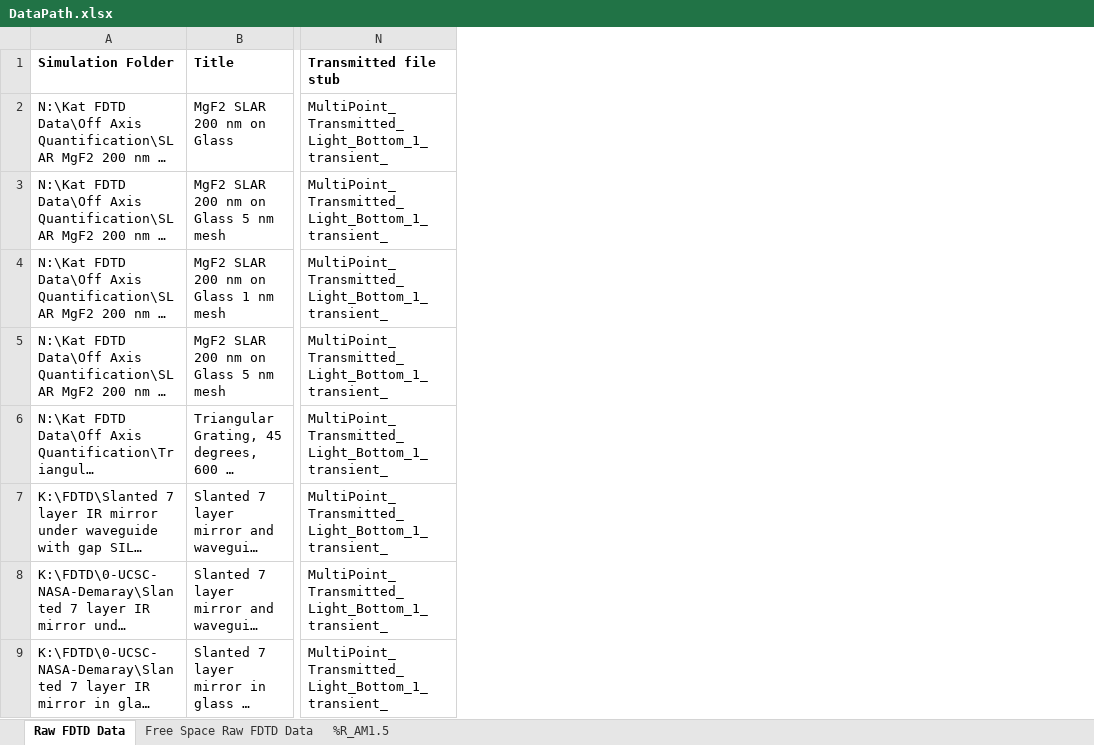
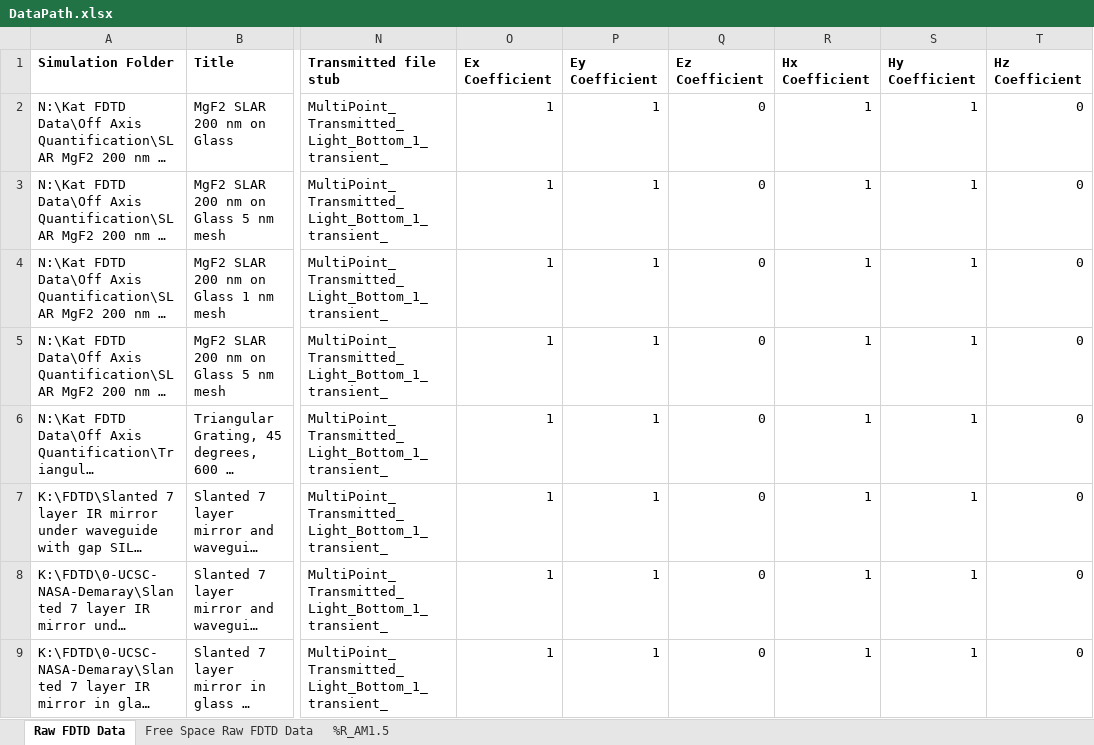
Before and after one commit to khan1024/Ernest, an Excel workbook: MATLAB/FDTD/DataPath.xlsx, sheet Raw FDTD Data, drawn as a sheet; only a part is shown, gaps mark what is left out; long unchanged cells end in …; values as stored, in another font and other column widths than the file's, no borders; the diff names each change by its address in the sheet, - before the commit and + after, or states it on an @@ line.

```diff
--- a/MATLAB/FDTD/DataPath.xlsx (sheet Raw FDTD Data)
+++ b/MATLAB/FDTD/DataPath.xlsx (sheet Raw FDTD Data)
+column O (Ex Coefficient), rows 2-9: all 1
+column P (Ey Coefficient), rows 2-9: all 1
+column Q (Ez Coefficient), rows 2-9: all 0
+column R (Hx Coefficient), rows 2-9: all 1
+column S (Hy Coefficient), rows 2-9: all 1
+column T (Hz Coefficient), rows 2-9: all 0
```
Also changed, not shown: 2 other files.
